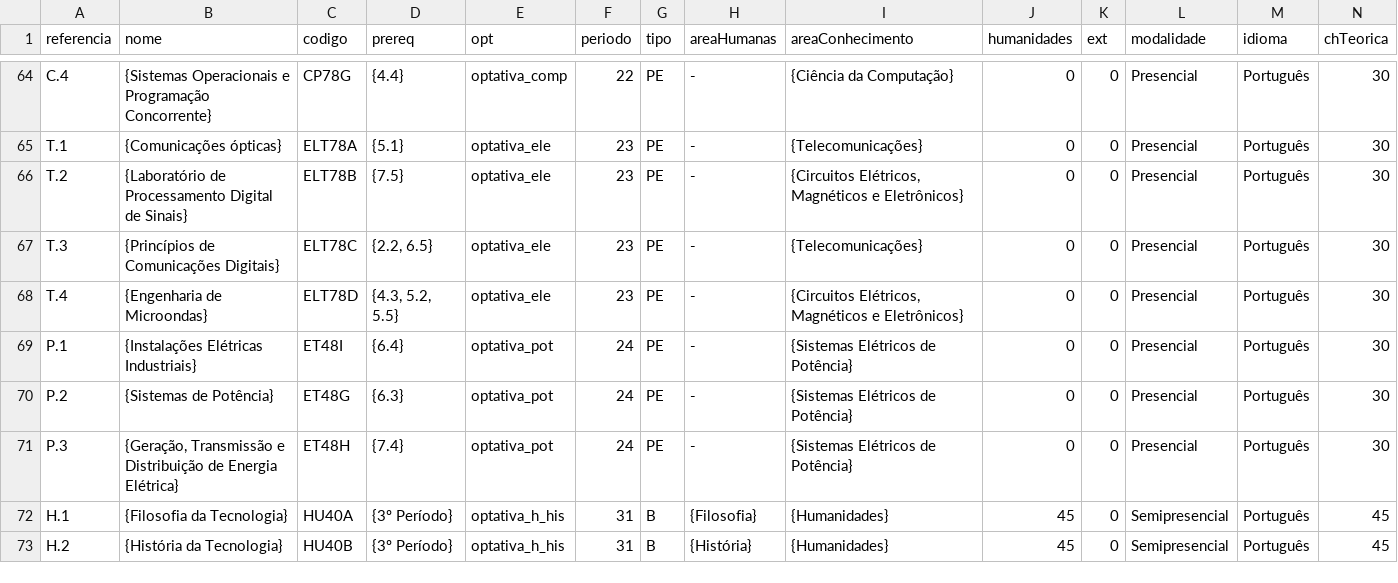
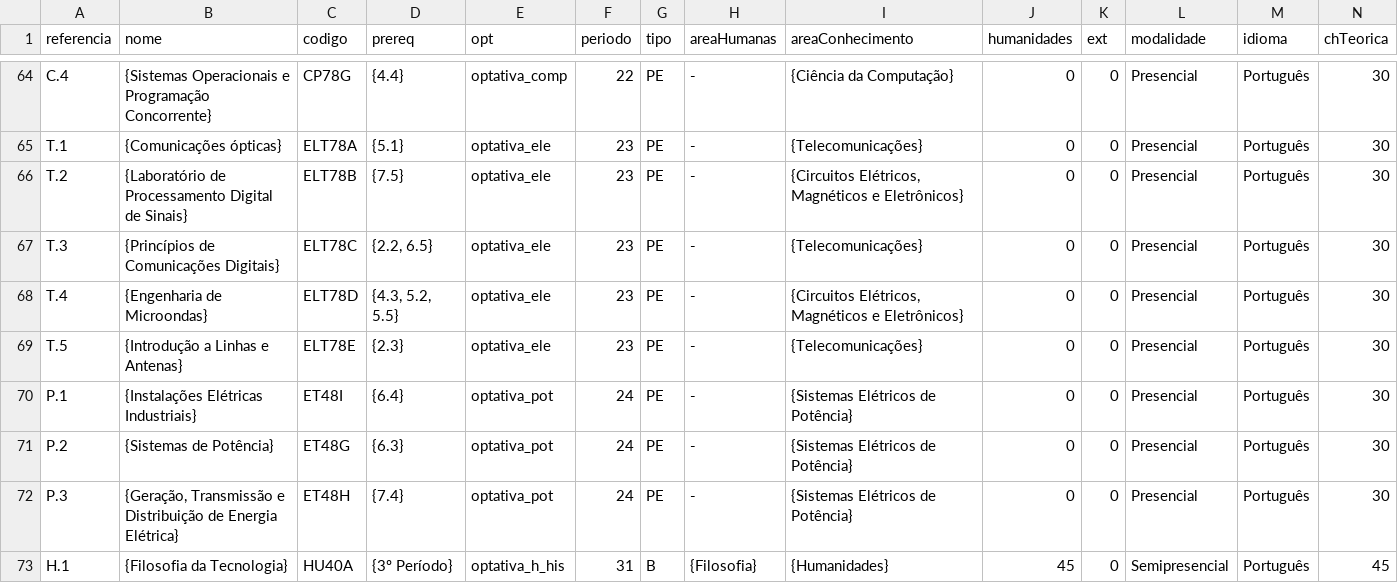
Before and after one commit to coele-td/ppc2021, a CSV file: Dados/unidadesCurriculares.csv, drawn as a sheet; only a part is shown, gaps mark what is left out; the shorter side is filled out with more unchanged rows; rows hold the shown columns only; the diff names each change by its address in the sheet, - before the commit and + after, or states it on an @@ line.

Commit message:
Adicionado UC Introdução a Linhas e Antenas

```diff
--- a/Dados/unidadesCurriculares.csv
+++ b/Dados/unidadesCurriculares.csv
+row 69: T.5 | {Introdução a Linhas e Antenas} | ELT78E | {2.3} | optativa_ele | 23 | PE | - | {Telecomunicações} | 0 | 0 | Presencial | Português | 30
```
Also changed, not shown: 3 other files.
